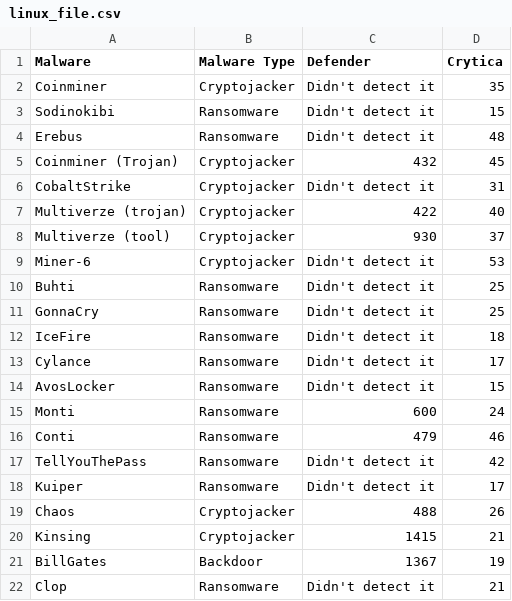
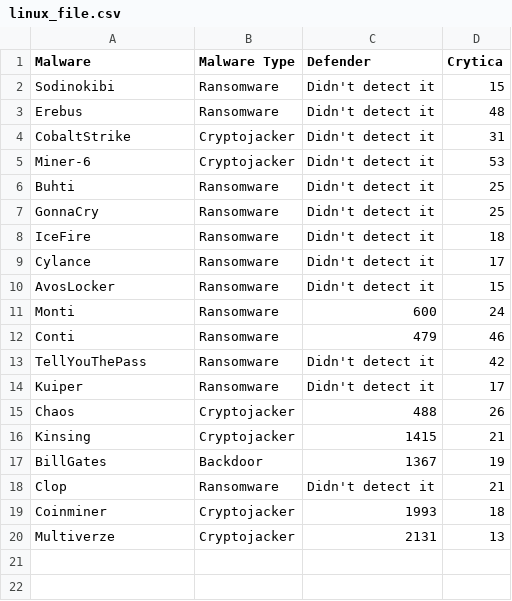
Before and after one commit to Cito-98/test123, a CSV file: linux_file.csv, drawn as a sheet.

```diff
--- a/linux_file.csv
+++ b/linux_file.csv
@@ -1,9 +1,5 @@
 Malware,Malware Type,Defender,Crytica
-Coinminer,Cryptojacker,Didn't detect it, 35
 Sodinokibi,Ransomware,Didn't detect it,15
 Erebus,Ransomware,Didn't detect it,48
-Coinminer (Trojan),Cryptojacker,432,45
 CobaltStrike,Cryptojacker,Didn't detect it,31
-Multiverze (trojan),Cryptojacker,422,40
-Multiverze (tool),Cryptojacker,930,37
 Miner-6,Cryptojacker,Didn't detect it,53
@@ -22 +18,3 @@ BillGates,Backdoor,1367,19
 Clop,Ransomware,Didn't detect it,21
+Coinminer,Cryptojacker,1993,18
+Multiverze,Cryptojacker,2131,13
```
Also changed, not shown: 1 other file.
